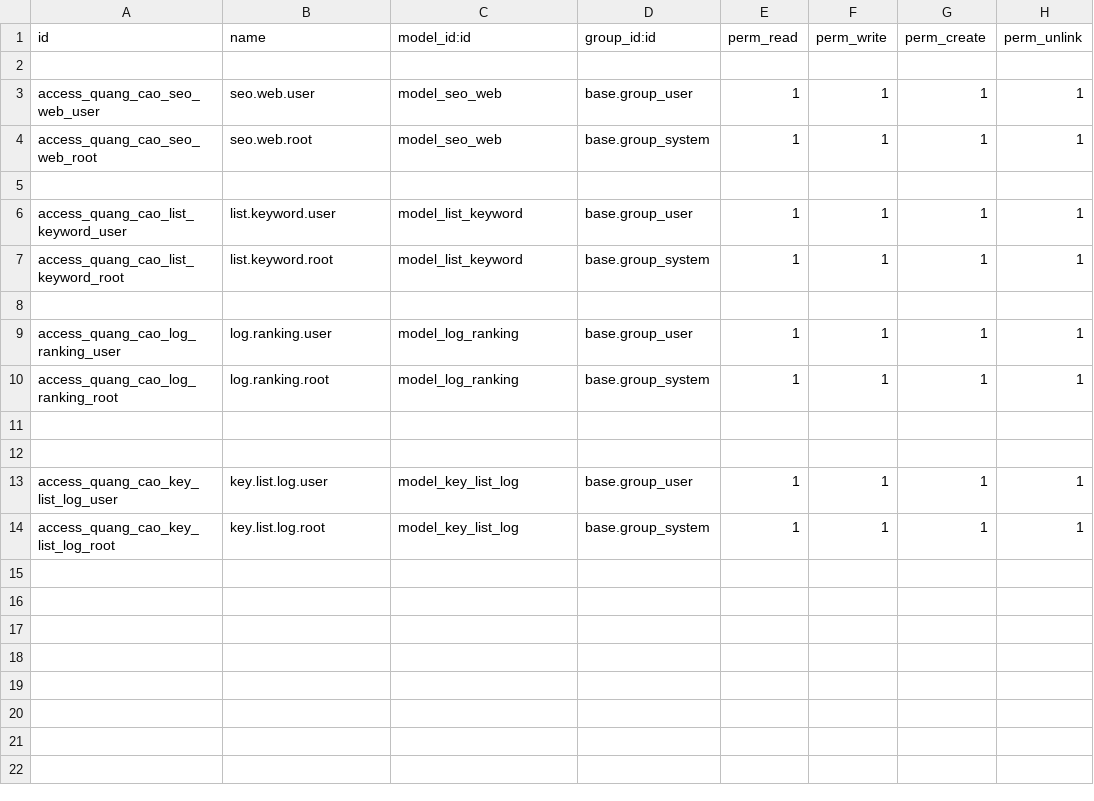
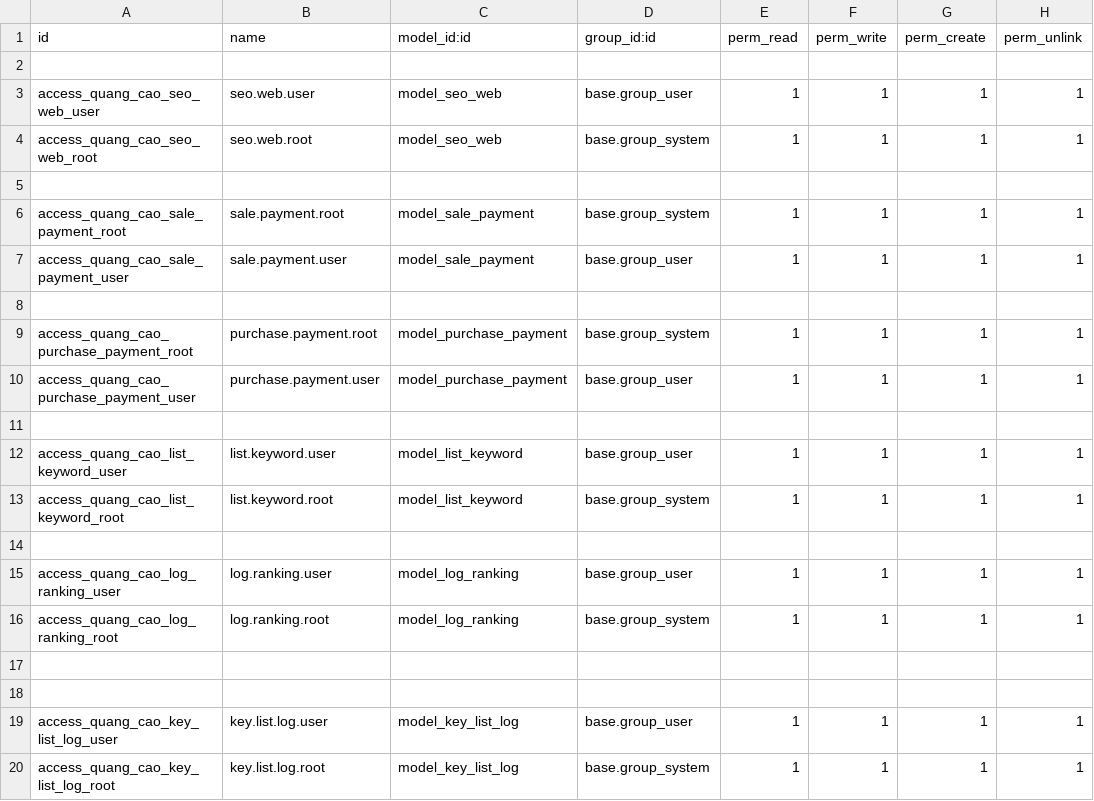
Before and after one commit to Lvquy/quangcao, a CSV file: quang_cao/security/ir.model.access.csv, drawn as a sheet; the diff names each change by its address in the sheet, - before the commit and + after, or states it on an @@ line.

```diff
--- a/quang_cao/security/ir.model.access.csv
+++ b/quang_cao/security/ir.model.access.csv
+row 6: access_quang_cao_sale_payment_root | sale.payment.root | model_sale_payment | base.group_system | 1 | 1 | 1 | 1
+row 7: access_quang_cao_sale_payment_user | sale.payment.user | model_sale_payment | base.group_user | 1 | 1 | 1 | 1
+row 8: (empty)
+row 9: access_quang_cao_purchase_payment_root | purchase.payment.root | model_purchase_payment | base.group_system | 1 | 1 | 1 | 1
+row 10: access_quang_cao_purchase_payment_user | purchase.payment.user | model_purchase_payment | base.group_user | 1 | 1 | 1 | 1
+row 11: (empty)
```
Also changed, not shown: 16 other files.
